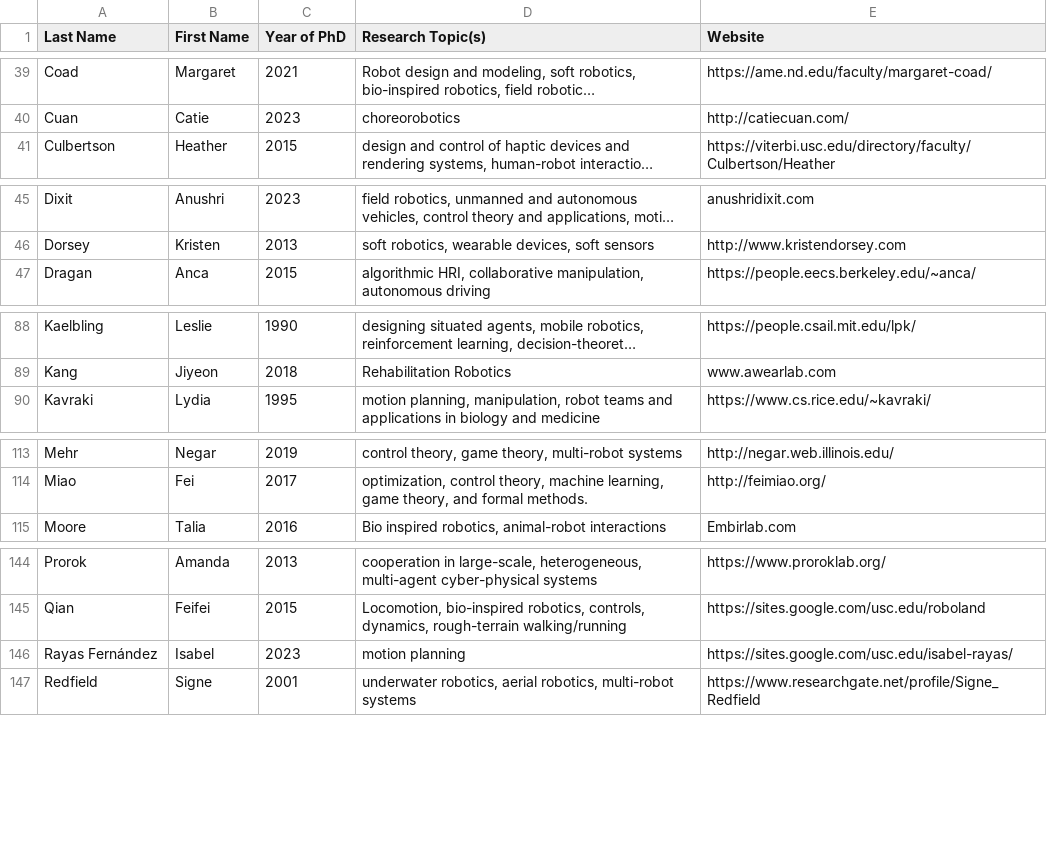
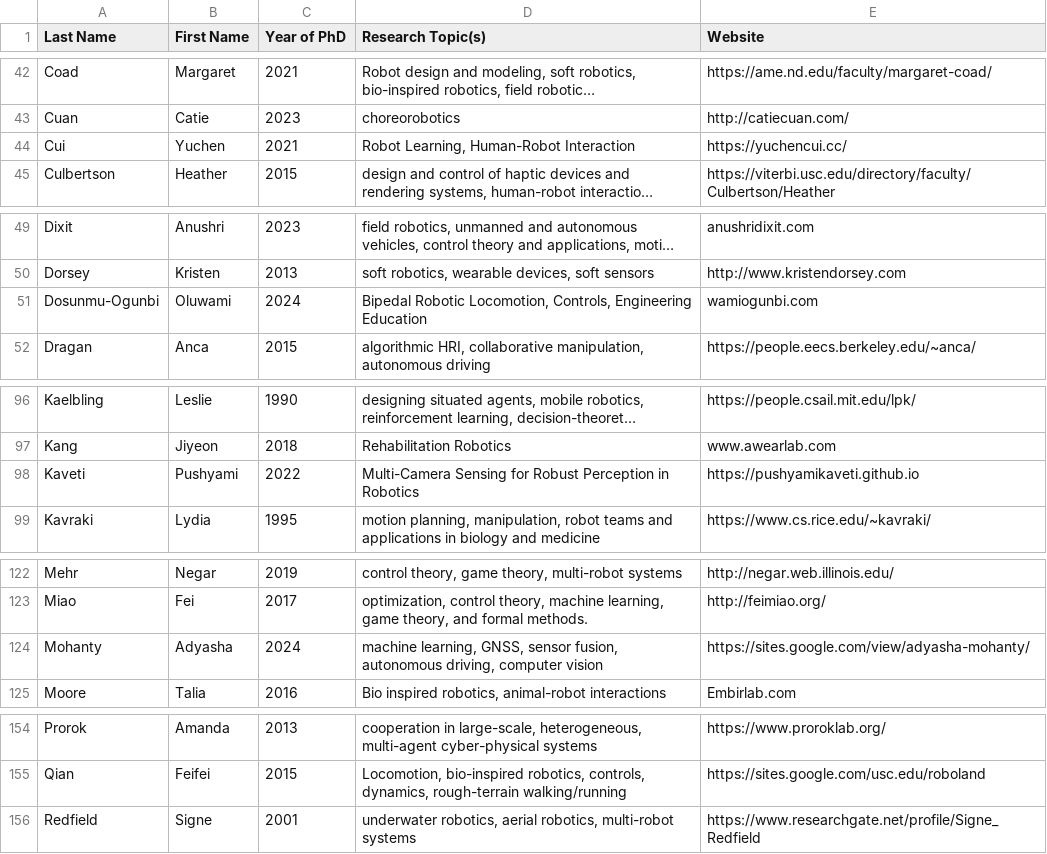
Before and after one commit to us-women-in-robotics-research/us-women-in-robotics-research.github.io, a CSV file: list.csv, drawn as a sheet; only a part is shown, gaps mark what is left out; long unchanged cells end in …; removed rows and columns are numbered as before the commit, all else as after; the diff covers the shown part only; the diff names each change by its address in the sheet, - before the commit and + after, or states it on an @@ line.

```diff
--- a/list.csv
+++ b/list.csv
+row 44: Cui | Yuchen | 2021 | Robot Learning, Human-Robot Interaction | https://yuchencui.cc/
+row 51: Dosunmu-Ogunbi | Oluwami | 2024 | Bipedal Robotic Locomotion, Controls, Engineering Education | wamiogunbi.com
+row 98: Kaveti | Pushyami | 2022 | Multi-Camera Sensing for Robust Perception in Robotics | https://pushyamikaveti.github.io
+row 124: Mohanty | Adyasha | 2024 | machine learning, GNSS, sensor fusion, autonomous driving, computer vision | https://sites.google.com/view/adyasha-mohanty/
-row 146: Rayas Fernández | Isabel | 2023 | motion planning | https://sites.google.com/usc.edu/isabel-rayas/
```
Also changed, not shown: 12 added rows and 1 edited cell elsewhere in this file.
